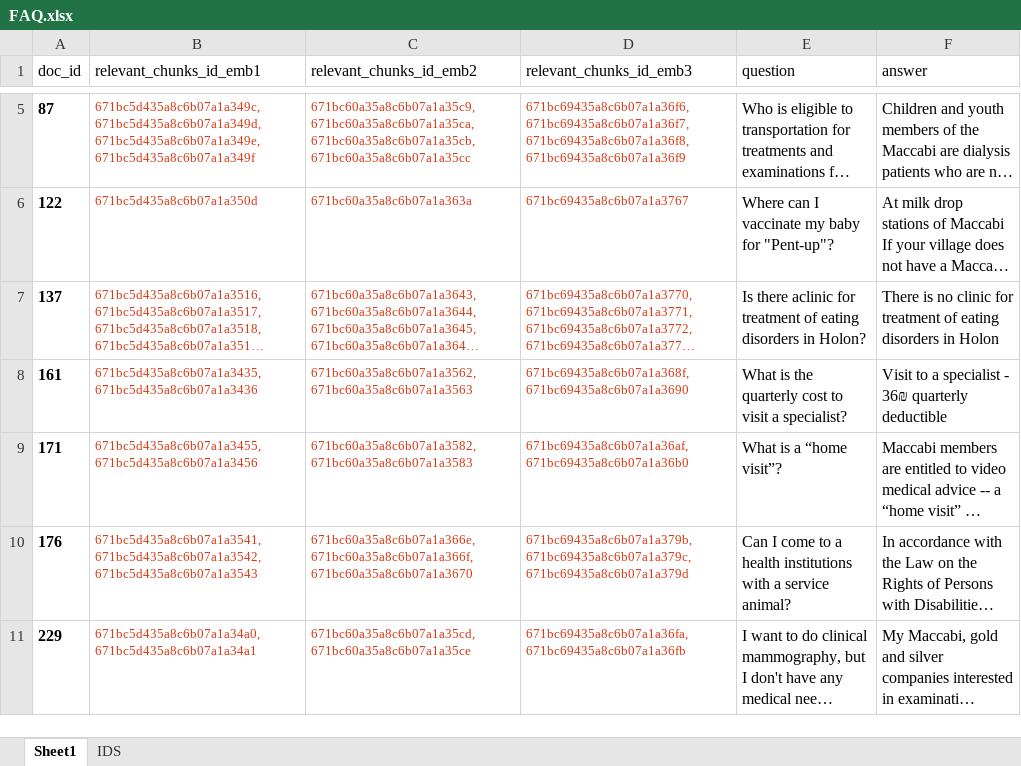
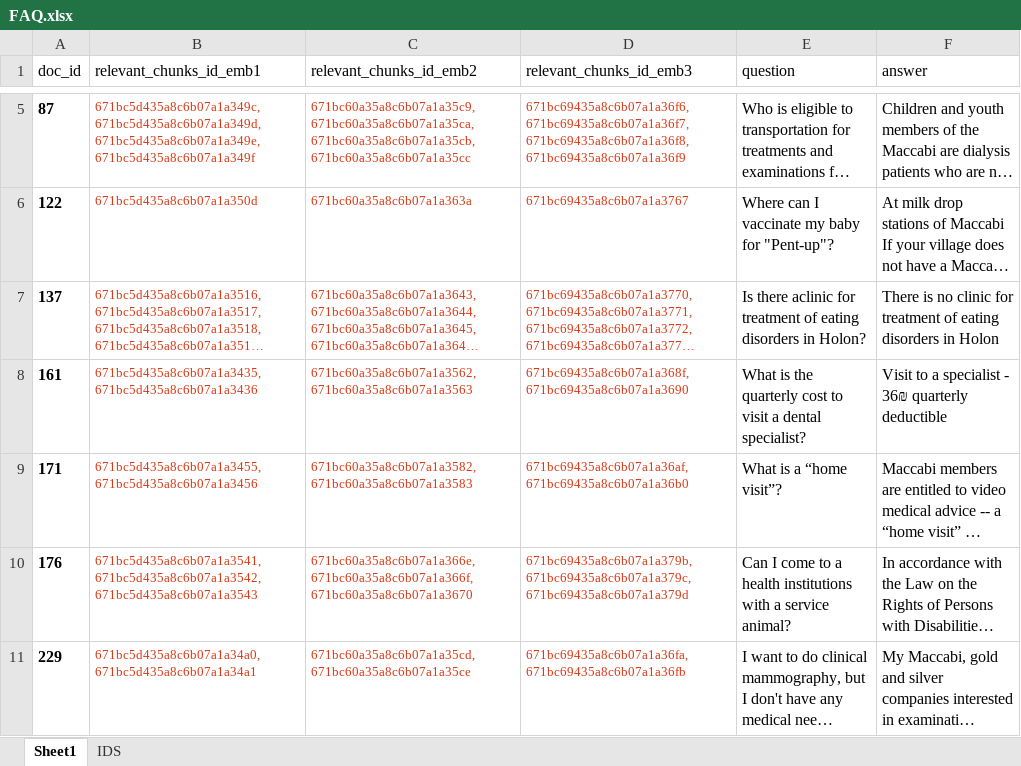
Before and after one commit to DanaMikulinsky/FinalProject, an Excel workbook: backend/evaluation/FAQ.xlsx, sheet Sheet1, drawn as a sheet; only a part is shown, gaps mark what is left out; long unchanged cells end in …; values as stored, in another font and other column widths than the file's, no borders; the diff names each change by its address in the sheet, - before the commit and + after, or states it on an @@ line.

```diff
--- a/backend/evaluation/FAQ.xlsx (sheet Sheet1)
+++ b/backend/evaluation/FAQ.xlsx (sheet Sheet1)
-E8 (question): …visit a specialist?
+E8 (question): …visit a dental specialist?
```
Also changed, not shown: 5 other files.
